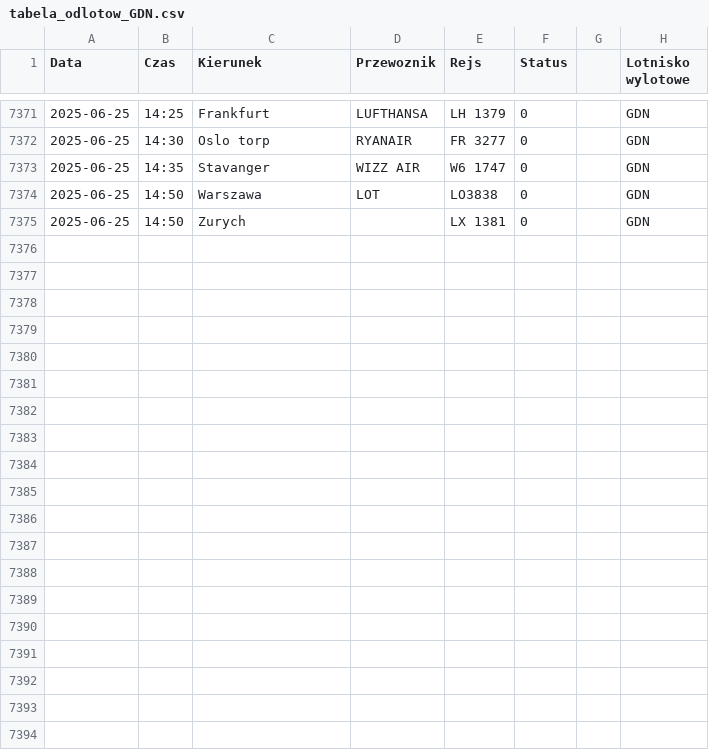
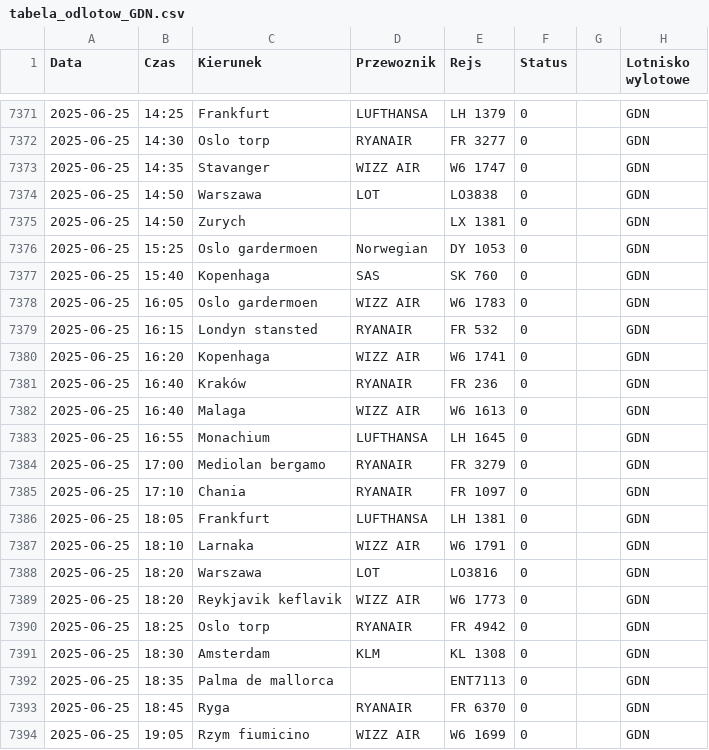
Before and after one commit to dariazielinska/departures-scraper, a CSV file: scraper/scraper_output/tabela_odlotow_GDN.csv, drawn as a sheet; only a part is shown, gaps mark what is left out; the diff names each change by its address in the sheet, - before the commit and + after, or states it on an @@ line.

```diff
--- a/scraper/scraper_output/tabela_odlotow_GDN.csv
+++ b/scraper/scraper_output/tabela_odlotow_GDN.csv
+row 7376: 2025-06-25 | 15:25 | Oslo gardermoen | Norwegian | DY 1053 | 0 |  | GDN
+row 7377: 2025-06-25 | 15:40 | Kopenhaga | SAS | SK 760 | 0 |  | GDN
+row 7378: 2025-06-25 | 16:05 | Oslo gardermoen | WIZZ AIR | W6 1783 | 0 |  | GDN
+row 7379: 2025-06-25 | 16:15 | Londyn stansted | RYANAIR | FR 532 | 0 |  | GDN
+row 7380: 2025-06-25 | 16:20 | Kopenhaga | WIZZ AIR | W6 1741 | 0 |  | GDN
+row 7381: 2025-06-25 | 16:40 | Kraków | RYANAIR | FR 236 | 0 |  | GDN
+row 7382: 2025-06-25 | 16:40 | Malaga | WIZZ AIR | W6 1613 | 0 |  | GDN
+row 7383: 2025-06-25 | 16:55 | Monachium | LUFTHANSA | LH 1645 | 0 |  | GDN
+row 7384: 2025-06-25 | 17:00 | Mediolan bergamo | RYANAIR | FR 3279 | 0 |  | GDN
+row 7385: 2025-06-25 | 17:10 | Chania | RYANAIR | FR 1097 | 0 |  | GDN
+row 7386: 2025-06-25 | 18:05 | Frankfurt | LUFTHANSA | LH 1381 | 0 |  | GDN
+row 7387: 2025-06-25 | 18:10 | Larnaka | WIZZ AIR | W6 1791 | 0 |  | GDN
+row 7388: 2025-06-25 | 18:20 | Warszawa | LOT | LO3816 | 0 |  | GDN
+row 7389: 2025-06-25 | 18:20 | Reykjavik keflavik | WIZZ AIR | W6 1773 | 0 |  | GDN
+row 7390: 2025-06-25 | 18:25 | Oslo torp | RYANAIR | FR 4942 | 0 |  | GDN
+row 7391: 2025-06-25 | 18:30 | Amsterdam | KLM | KL 1308 | 0 |  | GDN
+row 7392: 2025-06-25 | 18:35 | Palma de mallorca |  | ENT7113 | 0 |  | GDN
+row 7393: 2025-06-25 | 18:45 | Ryga | RYANAIR | FR 6370 | 0 |  | GDN
+row 7394: 2025-06-25 | 19:05 | Rzym fiumicino | WIZZ AIR | W6 1699 | 0 |  | GDN
```
Also changed, not shown: scraper/scraper_output/tabela_odlotow_KTW.csv, scraper/scraper_output/tabela_odlotow_POZ.csv, 3 other files.
